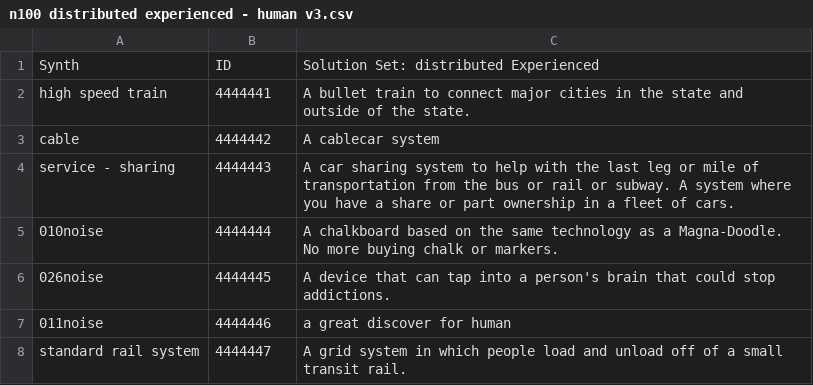
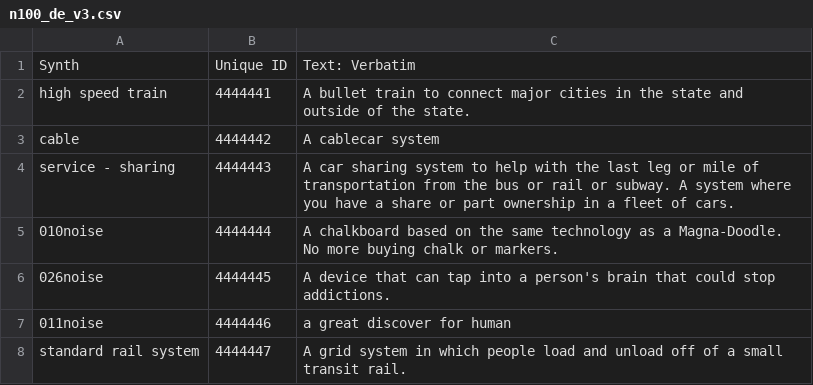
Before and after one commit to RoozbehSanaei/idea_nlp, a CSV file: data/n100_de_v3.csv (was final_analysis_sets/n100 distributed experienced - human v3.csv), drawn as a sheet; only a part is shown.

```diff
--- a/final_analysis_sets/n100 distributed experienced - human v3.csv
+++ b/data/n100_de_v3.csv
@@ -1,2 +1,2 @@
-Synth,ID,Solution Set: distributed Experienced
+Synth,Unique ID,Text: Verbatim
 high speed train,4444441,A bullet train to connect major cities in the state and outside of the state.
```
Also changed, not shown: data/n100_de.csv, data/n100_ge.csv, 34 other files.
